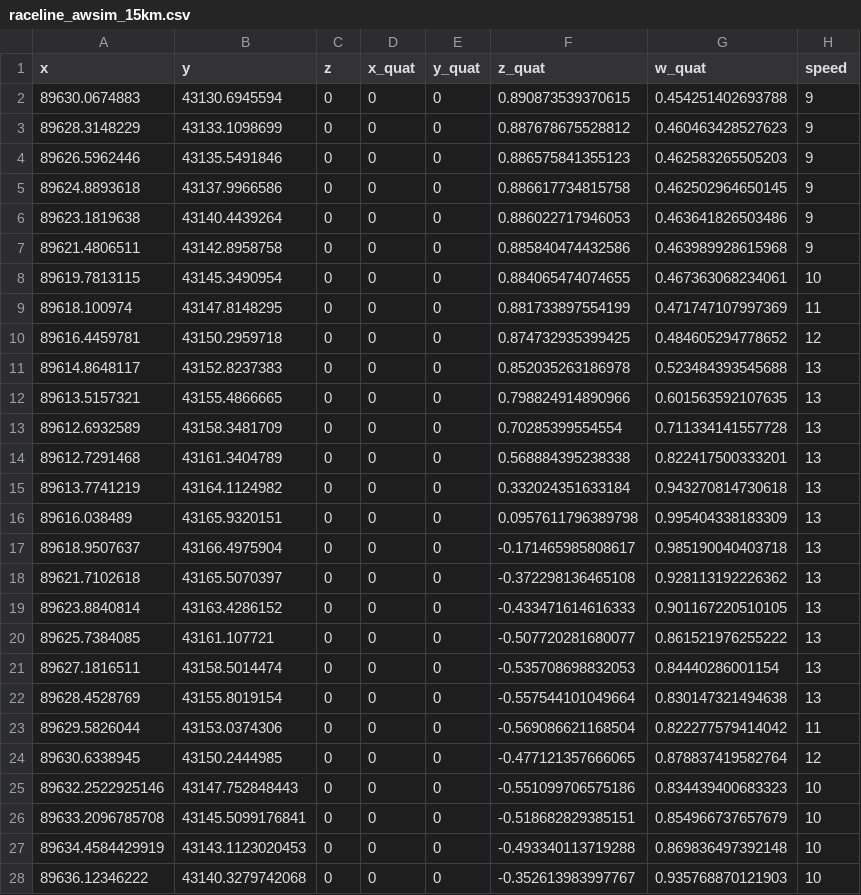
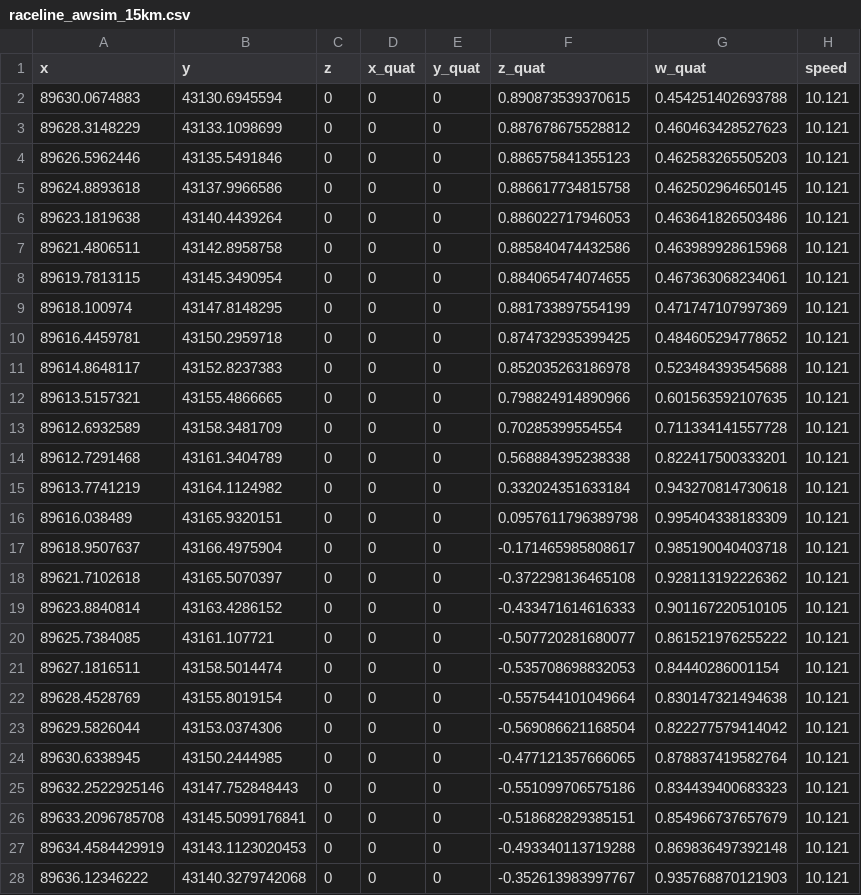
Before and after one commit to A-code2025/a-code_space, a CSV file: aichallenge/workspace/src/aichallenge_submit/simple_trajectory_generator/data/raceline_awsim_15km.csv, drawn as a sheet; only a part is shown; the diff covers the shown part only.

```diff
--- a/aichallenge/workspace/src/aichallenge_submit/simple_trajectory_generator/data/raceline_awsim_15km.csv
+++ b/aichallenge/workspace/src/aichallenge_submit/simple_trajectory_generator/data/raceline_awsim_15km.csv
@@ -1,28 +1,28 @@
 x,y,z,x_quat,y_quat,z_quat,w_quat,speed
-89630.0674883,43130.6945594,0,0,0,0.890873539370615,0.454251402693788,9
-89628.3148229,43133.1098699,0,0,0,0.887678675528812,0.460463428527623,9
-89626.5962446,43135.5491846,0,0,0,0.886575841355123,0.462583265505203,9
-89624.8893618,43137.9966586,0,0,0,0.886617734815758,0.462502964650145,9
-89623.1819638,43140.4439264,0,0,0,0.886022717946053,0.463641826503486,9
-89621.4806511,43142.8958758,0,0,0,0.885840474432586,0.463989928615968,9
-89619.7813115,43145.3490954,0,0,0,0.884065474074655,0.467363068234061,10
-89618.100974,43147.8148295,0,0,0,0.881733897554199,0.471747107997369,11
-89616.4459781,43150.2959718,0,0,0,0.874732935399425,0.484605294778652,12
-89614.8648117,43152.8237383,0,0,0,0.852035263186978,0.523484393545688,13
-89613.5157321,43155.4866665,0,0,0,0.798824914890966,0.601563592107635,13
-89612.6932589,43158.3481709,0,0,0,0.70285399554554,0.711334141557728,13
-89612.7291468,43161.3404789,0,0,0,0.568884395238338,0.822417500333201,13
-89613.7741219,43164.1124982,0,0,0,0.332024351633184,0.943270814730618,13
-89616.038489,43165.9320151,0,0,0,0.0957611796389798,0.995404338183309,13
-89618.9507637,43166.4975904,0,0,0,-0.171465985808617,0.985190040403718,13
-89621.7102618,43165.5070397,0,0,0,-0.372298136465108,0.928113192226362,13
-89623.8840814,43163.4286152,0,0,0,-0.433471614616333,0.901167220510105,13
-89625.7384085,43161.107721,0,0,0,-0.507720281680077,0.861521976255222,13
-89627.1816511,43158.5014474,0,0,0,-0.535708698832053,0.84440286001154,13
-89628.4528769,43155.8019154,0,0,0,-0.557544101049664,0.830147321494638,13
-89629.5826044,43153.0374306,0,0,0,-0.569086621168504,0.822277579414042,11
-89630.6338945,43150.2444985,0,0,0,-0.477121357666065,0.878837419582764,12
-89632.2522925146,43147.752848443,0,0,0,-0.551099706575186,0.834439400683323,10
-89633.2096785708,43145.5099176841,0,0,0,-0.518682829385151,0.854966737657679,10
-89634.4584429919,43143.1123020453,0,0,0,-0.493340113719288,0.869836497392148,10
-89636.12346222,43140.3279742068,0,0,0,-0.352613983997767,0.935768870121903,10
+89630.0674883,43130.6945594,0,0,0,0.890873539370615,0.454251402693788,10.121
+89628.3148229,43133.1098699,0,0,0,0.887678675528812,0.460463428527623,10.121
+89626.5962446,43135.5491846,0,0,0,0.886575841355123,0.462583265505203,10.121
+89624.8893618,43137.9966586,0,0,0,0.886617734815758,0.462502964650145,10.121
+89623.1819638,43140.4439264,0,0,0,0.886022717946053,0.463641826503486,10.121
+89621.4806511,43142.8958758,0,0,0,0.885840474432586,0.463989928615968,10.121
+89619.7813115,43145.3490954,0,0,0,0.884065474074655,0.467363068234061,10.121
+89618.100974,43147.8148295,0,0,0,0.881733897554199,0.471747107997369,10.121
+89616.4459781,43150.2959718,0,0,0,0.874732935399425,0.484605294778652,10.121
+89614.8648117,43152.8237383,0,0,0,0.852035263186978,0.523484393545688,10.121
+89613.5157321,43155.4866665,0,0,0,0.798824914890966,0.601563592107635,10.121
+89612.6932589,43158.3481709,0,0,0,0.70285399554554,0.711334141557728,10.121
+89612.7291468,43161.3404789,0,0,0,0.568884395238338,0.822417500333201,10.121
+89613.7741219,43164.1124982,0,0,0,0.332024351633184,0.943270814730618,10.121
+89616.038489,43165.9320151,0,0,0,0.0957611796389798,0.995404338183309,10.121
+89618.9507637,43166.4975904,0,0,0,-0.171465985808617,0.985190040403718,10.121
+89621.7102618,43165.5070397,0,0,0,-0.372298136465108,0.928113192226362,10.121
+89623.8840814,43163.4286152,0,0,0,-0.433471614616333,0.901167220510105,10.121
+89625.7384085,43161.107721,0,0,0,-0.507720281680077,0.861521976255222,10.121
+89627.1816511,43158.5014474,0,0,0,-0.535708698832053,0.84440286001154,10.121
+89628.4528769,43155.8019154,0,0,0,-0.557544101049664,0.830147321494638,10.121
+89629.5826044,43153.0374306,0,0,0,-0.569086621168504,0.822277579414042,10.121
+89630.6338945,43150.2444985,0,0,0,-0.477121357666065,0.878837419582764,10.121
+89632.2522925146,43147.752848443,0,0,0,-0.551099706575186,0.834439400683323,10.121
+89633.2096785708,43145.5099176841,0,0,0,-0.518682829385151,0.854966737657679,10.121
+89634.4584429919,43143.1123020453,0,0,0,-0.493340113719288,0.869836497392148,10.121
+89636.12346222,43140.3279742068,0,0,0,-0.352613983997767,0.935768870121903,10.121
```
Also changed, not shown: 94 edited cells elsewhere in this file, 1 other file.
